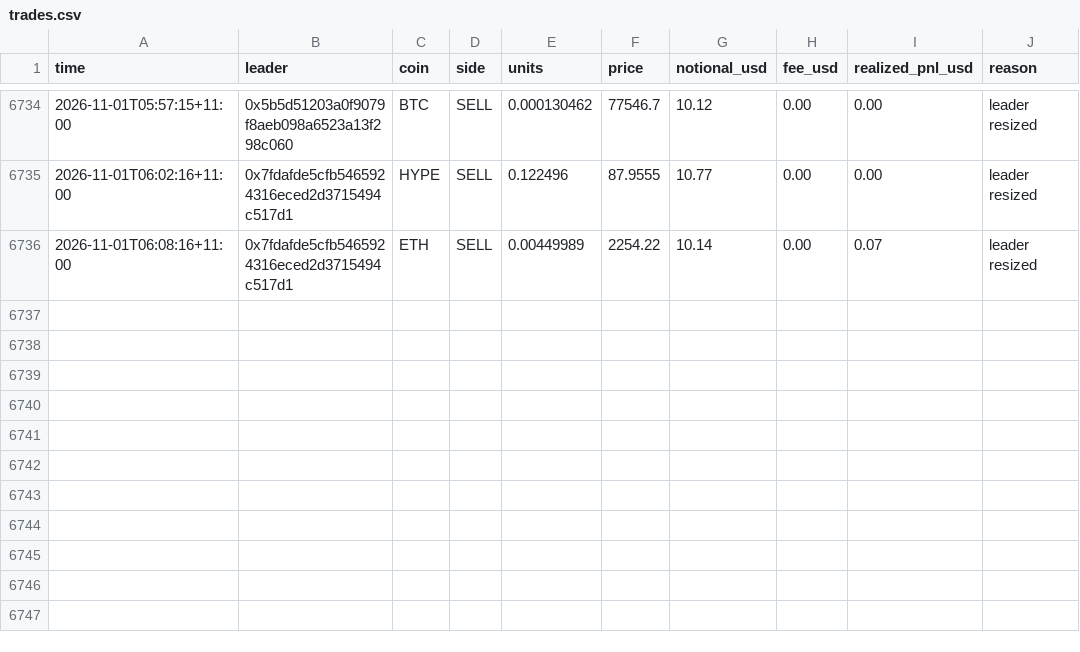
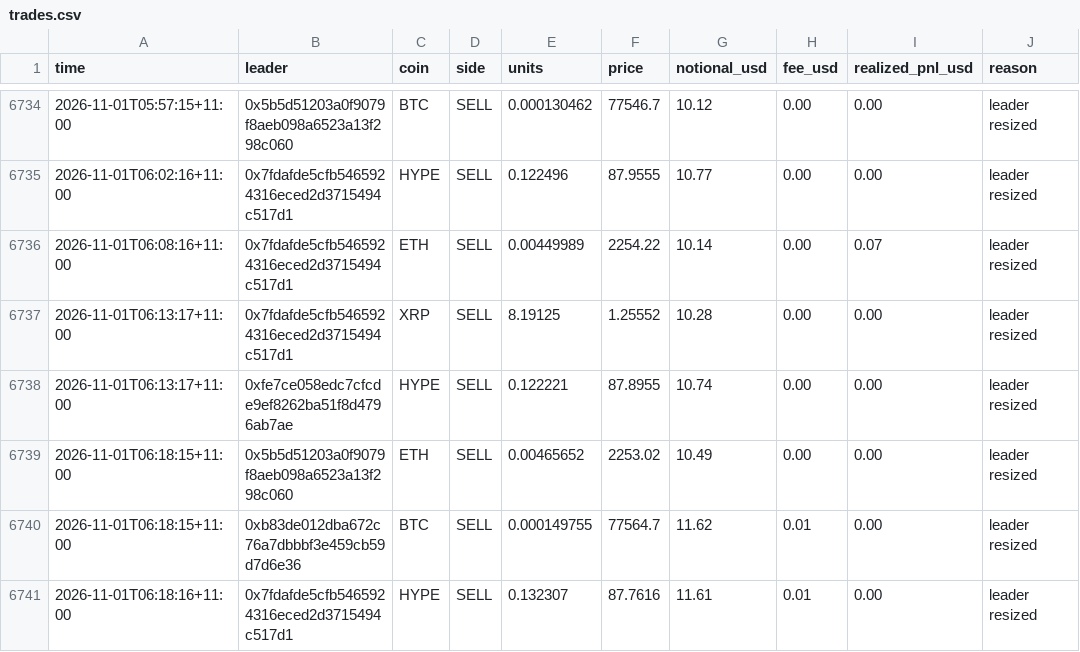
Before and after one commit to cosmick07/invo-copybot, a CSV file: data/trades.csv, drawn as a sheet; only a part is shown, gaps mark what is left out.

```diff
--- a/data/trades.csv
+++ b/data/trades.csv
@@ -6736 +6736,6 @@ time,leader,coin,side,units,price,notional_usd,fee_usd,realized_pnl_usd,reason
 2026-11-01T06:08:16+11:00,0x7fdafde5cfb5465924316eced2d3715494c517d1,ETH,SELL,0.00449989,2254.22,10.14,0.00,0.07,leader resized
+2026-11-01T06:13:17+11:00,0x7fdafde5cfb5465924316eced2d3715494c517d1,XRP,SELL,8.19125,1.25552,10.28,0.00,0.00,leader resized
+2026-11-01T06:13:17+11:00,0xfe7ce058edc7cfcde9ef8262ba51f8d4796ab7ae,HYPE,SELL,0.122221,87.8955,10.74,0.00,0.00,leader resized
+2026-11-01T06:18:15+11:00,0x5b5d51203a0f9079f8aeb098a6523a13f298c060,ETH,SELL,0.00465652,2253.02,10.49,0.00,0.00,leader resized
+2026-11-01T06:18:15+11:00,0xb83de012dba672c76a7dbbbf3e459cb59d7d6e36,BTC,SELL,0.000149755,77564.7,11.62,0.01,0.00,leader resized
+2026-11-01T06:18:16+11:00,0x7fdafde5cfb5465924316eced2d3715494c517d1,HYPE,SELL,0.132307,87.7616,11.61,0.01,0.00,leader resized
```
Also changed, not shown: data/equity.csv, 3 other files.
